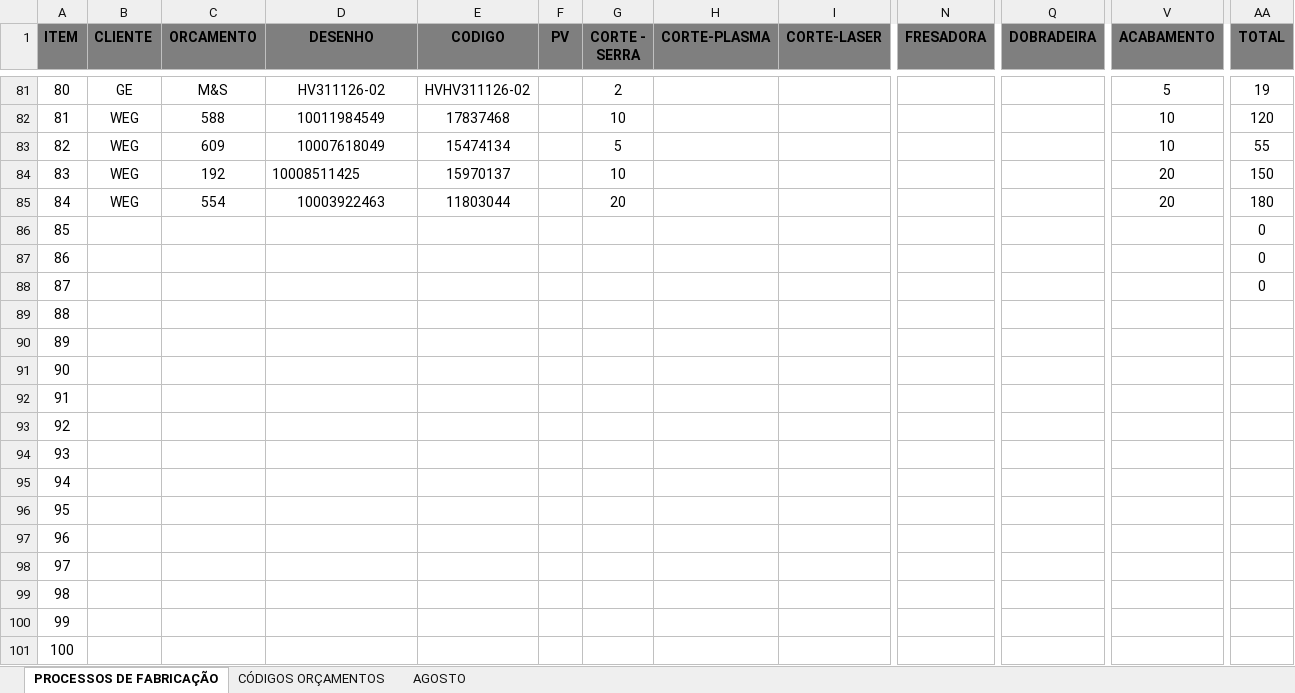
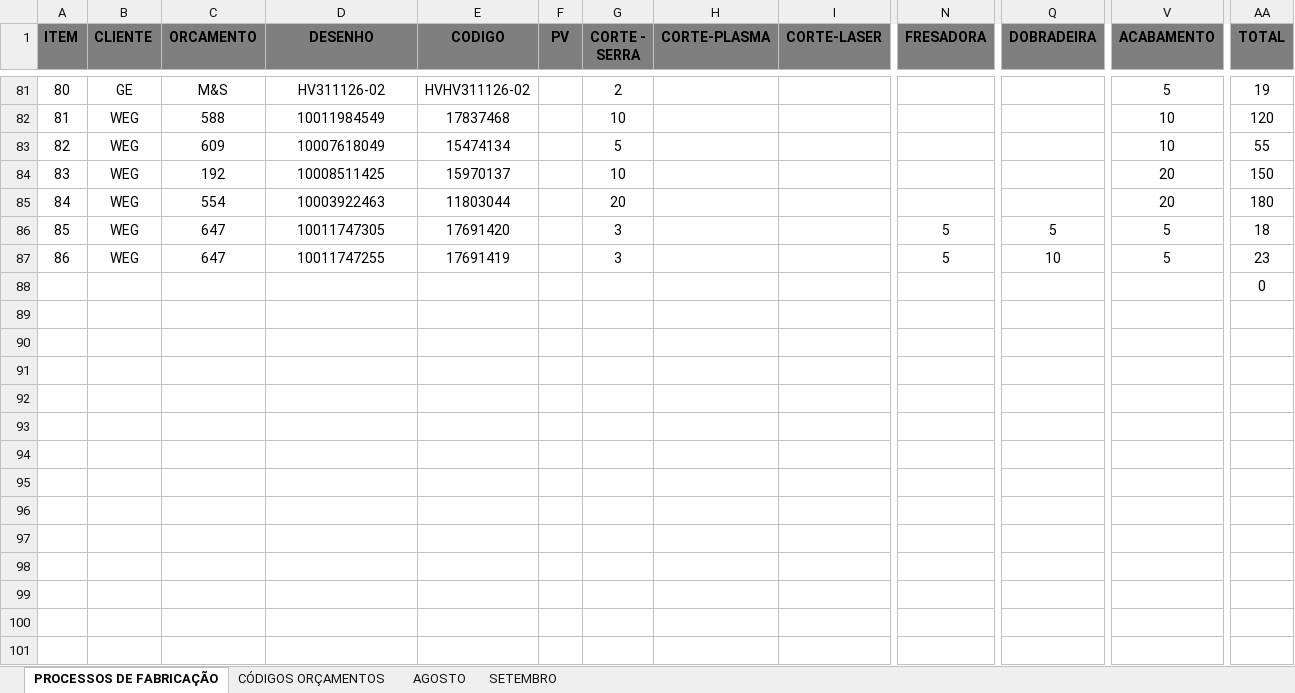
Before and after one commit to MatheusRiosBarcelos/Analise_horas, an Excel workbook: Processos_de_Fabricacao.xlsx, sheet PROCESSOS DE FABRICAÇÃO, drawn as a sheet; only a part is shown, gaps mark what is left out; values as stored, in another font and other column widths than the file's, no borders; removed rows and columns are numbered as before the commit, all else as after; rows hold the shown columns only; the diff names each change by its address in the sheet, - before the commit and + after, or states it on an @@ line.

```diff
--- a/Processos_de_Fabricacao.xlsx (sheet PROCESSOS DE FABRICAÇÃO)
+++ b/Processos_de_Fabricacao.xlsx (sheet PROCESSOS DE FABRICAÇÃO)
+sheet tab: SETEMBRO
-D84 alignment: left
+D84 alignment: center
+row 86: 85 | WEG | 647 | 10011747305 | 17691420 |  | 3 |  |  | 5 | 5 | 5 | 18
+row 87: 86 | WEG | 647 | 10011747255 | 17691419 |  | 3 |  |  | 5 | 10 | 5 | 23
@@ column A (ITEM) renumbered in row 88 @@
-row 87: 86 |  |  |  |  |  |  |  |  |  |  |  | 0
-row 88: 87 |  |  |  |  |  |  |  |  |  |  |  | 0
-row 89: 88
-row 90: 89
-row 91: 90
-row 92: 91
-row 93: 92
-row 94: 93
-row 95: 94
-row 96: 95
-row 97: 96
-row 98: 97
-row 99: 98
-row 100: 99
-row 101: 100
```
Also changed, not shown: formulas that keep their value, 2 other files.
